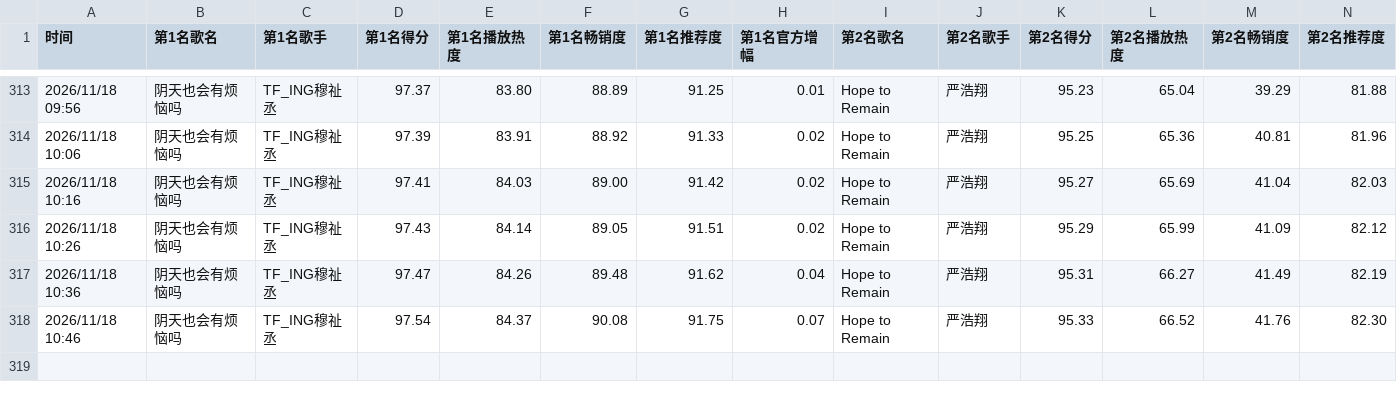
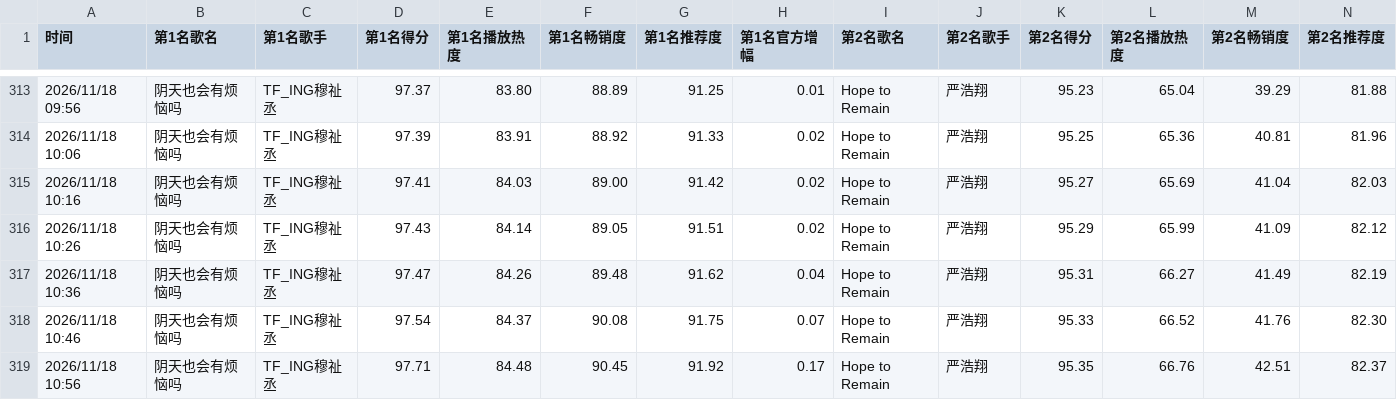
Before and after one commit to haanhaanL/uni-chart-data, a CSV file: uni_chart_daily.csv, drawn as a sheet; only a part is shown, gaps mark what is left out; rows hold the shown columns only; the diff names each change by its address in the sheet, - before the commit and + after, or states it on an @@ line.

```diff
--- a/uni_chart_daily.csv
+++ b/uni_chart_daily.csv
+row 319: 2026/11/18 10:56 | 阴天也会有烦恼吗 | TF_ING穆祉丞 | 97.71 | 84.48 | 90.45 | 91.92 | 0.17 | Hope to Remain | 严浩翔 | 95.35 | 66.76 | 42.51 | 82.37
```
Also changed, not shown: uni_chart_weekly.csv.
